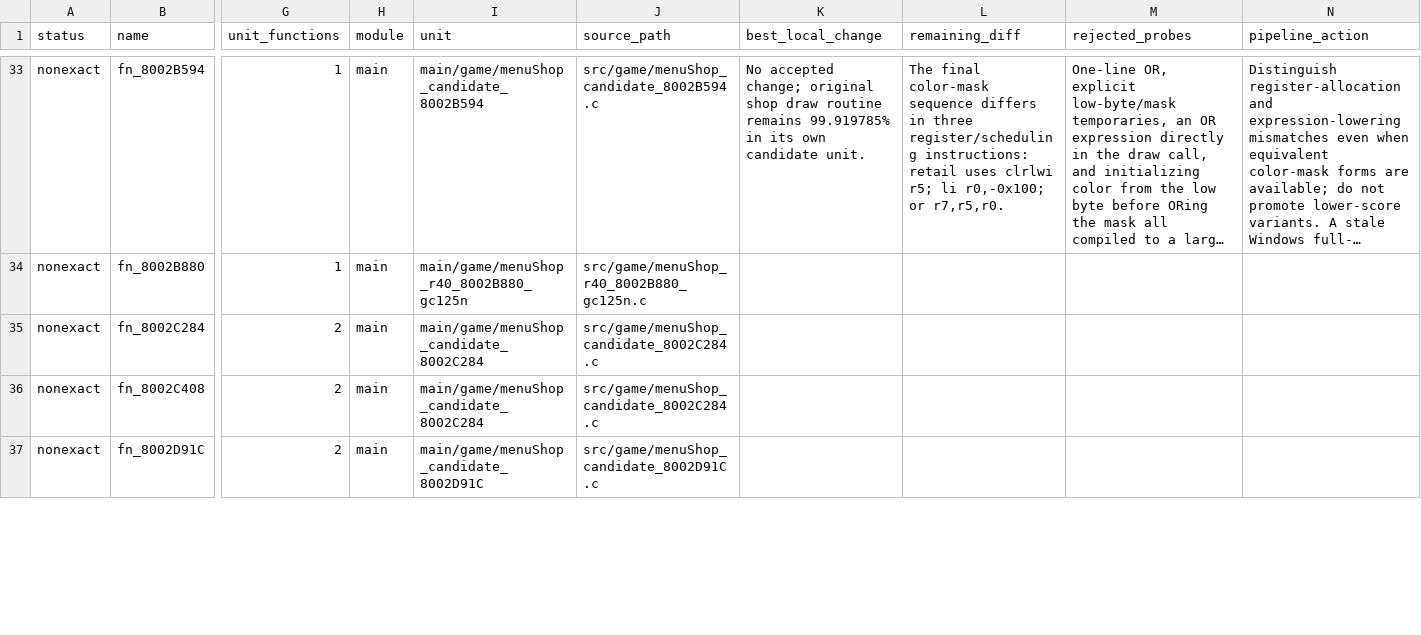
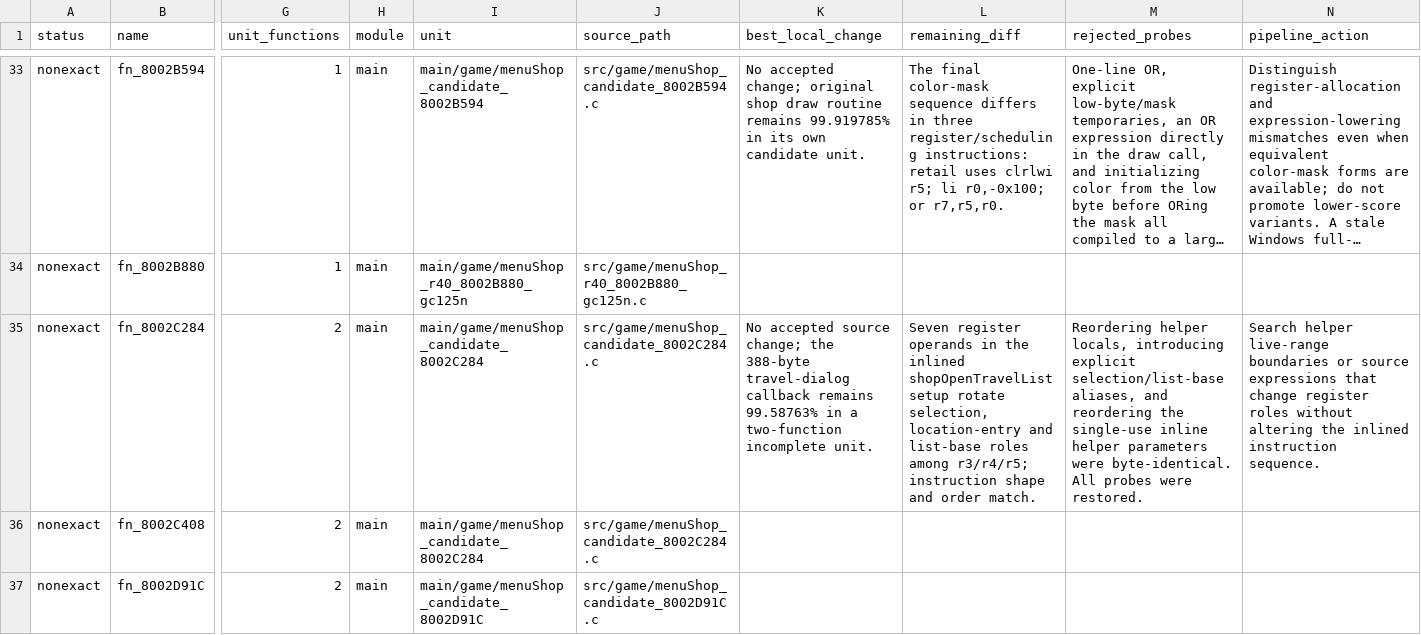
Before and after one commit to Count-Sheep/pkmn-colosseum, a CSV file: docs/remaining-functions.csv, drawn as a sheet; only a part is shown, gaps mark what is left out; long unchanged cells end in …; the diff covers the shown part only; the diff names each change by its address in the sheet, - before the commit and + after, or states it on an @@ line.

Commit message:
Record measured small native-frontier decomp probes
Document register-role and scheduling blockers for six small functions, including bounded rewrite counts and reverted source variants. No candidate source is promoted.

```diff
--- a/docs/remaining-functions.csv
+++ b/docs/remaining-functions.csv
-K35 (best_local_change): (empty)
+K35 (best_local_change): No accepted source change; the 388-byte travel-dialog callback remains 99.58763% in a two-function incomplete unit.
-L35 (remaining_diff): (empty)
+L35 (remaining_diff): Seven register operands in the inlined shopOpenTravelList setup rotate selection, location-entry and list-base roles among r3/r4/r5; instruction shape and order match.
-M35 (rejected_probes): (empty)
+M35 (rejected_probes): Reordering helper locals, introducing explicit selection/list-base aliases, and reordering the single-use inline helper parameters were byte-identical. All probes were restored.
-N35 (pipeline_action): (empty)
+N35 (pipeline_action): Search helper live-range boundaries or source expressions that change register roles without altering the inlined instruction sequence.
```
Also changed, not shown: 15 edited cells elsewhere in this file.
